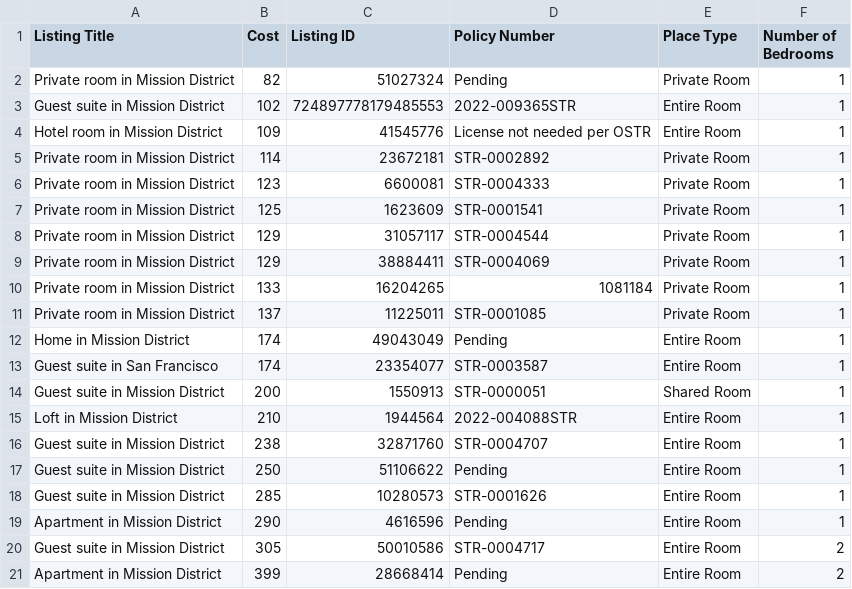
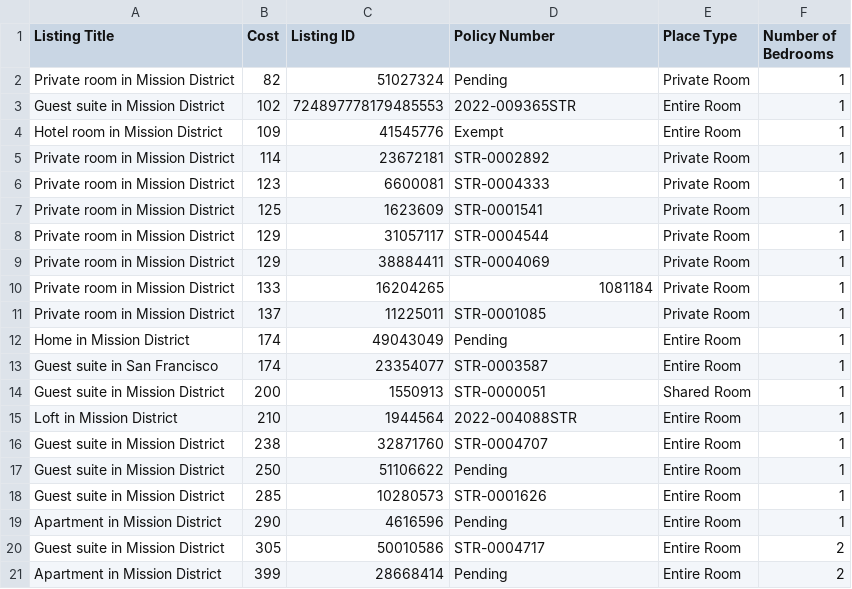
Before and after one commit to SI206-UMich/proj2-fall2022-dgalper, a CSV file: test.csv, drawn as a sheet.

Commit message:
write_csv output

```diff
--- a/test.csv
+++ b/test.csv
@@ -3,3 +3,3 @@ Private room in Mission District,82,51027324,Pending,Private Room,1
 Guest suite in Mission District,102,724897778179485553,2022-009365STR,Entire Room,1
-Hotel room in Mission District,109,41545776,License not needed per OSTR,Entire Room,1
+Hotel room in Mission District,109,41545776,Exempt,Entire Room,1
 Private room in Mission District,114,23672181,STR-0002892,Private Room,1
```
